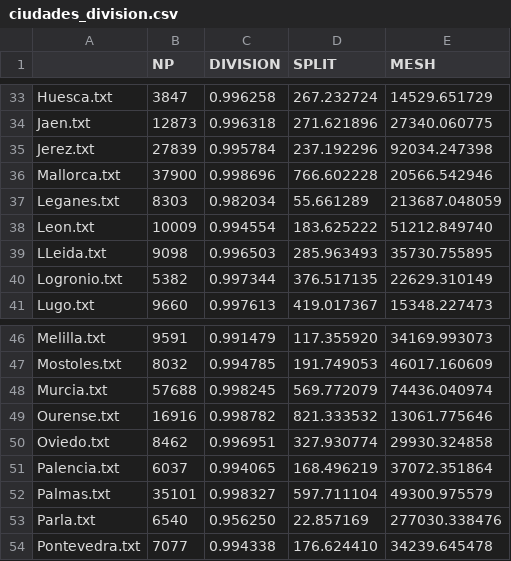
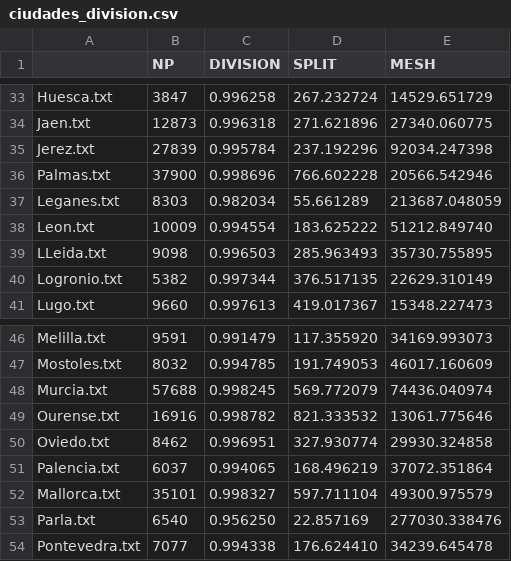
Before and after one commit to cristianvergaraf/clustering-metrics, a CSV file: datos/metricas/ciudades_division.csv, drawn as a sheet; only a part is shown, gaps mark what is left out.

Commit message:
Correction palmas and mallorca

```diff
--- a/datos/metricas/ciudades_division.csv
+++ b/datos/metricas/ciudades_division.csv
@@ -35,3 +35,3 @@ Jaen.txt,12873,0.996318,271.621896,27340.060775
 Jerez.txt,27839,0.995784,237.192296,92034.247398
-Mallorca.txt,37900,0.998696,766.602228,20566.542946
+Palmas.txt,37900,0.998696,766.602228,20566.542946
 Leganes.txt,8303,0.982034,55.661289,213687.048059
@@ -51,3 +51,3 @@ Oviedo.txt,8462,0.996951,327.930774,29930.324858
 Palencia.txt,6037,0.994065,168.496219,37072.351864
-Palmas.txt,35101,0.998327,597.711104,49300.975579
+Mallorca.txt,35101,0.998327,597.711104,49300.975579
 Parla.txt,6540,0.956250,22.857169,277030.338476
```
Also changed, not shown: datos/metricas/ciudades_forma.csv, datos/metricas/ciudades_iji.csv.
